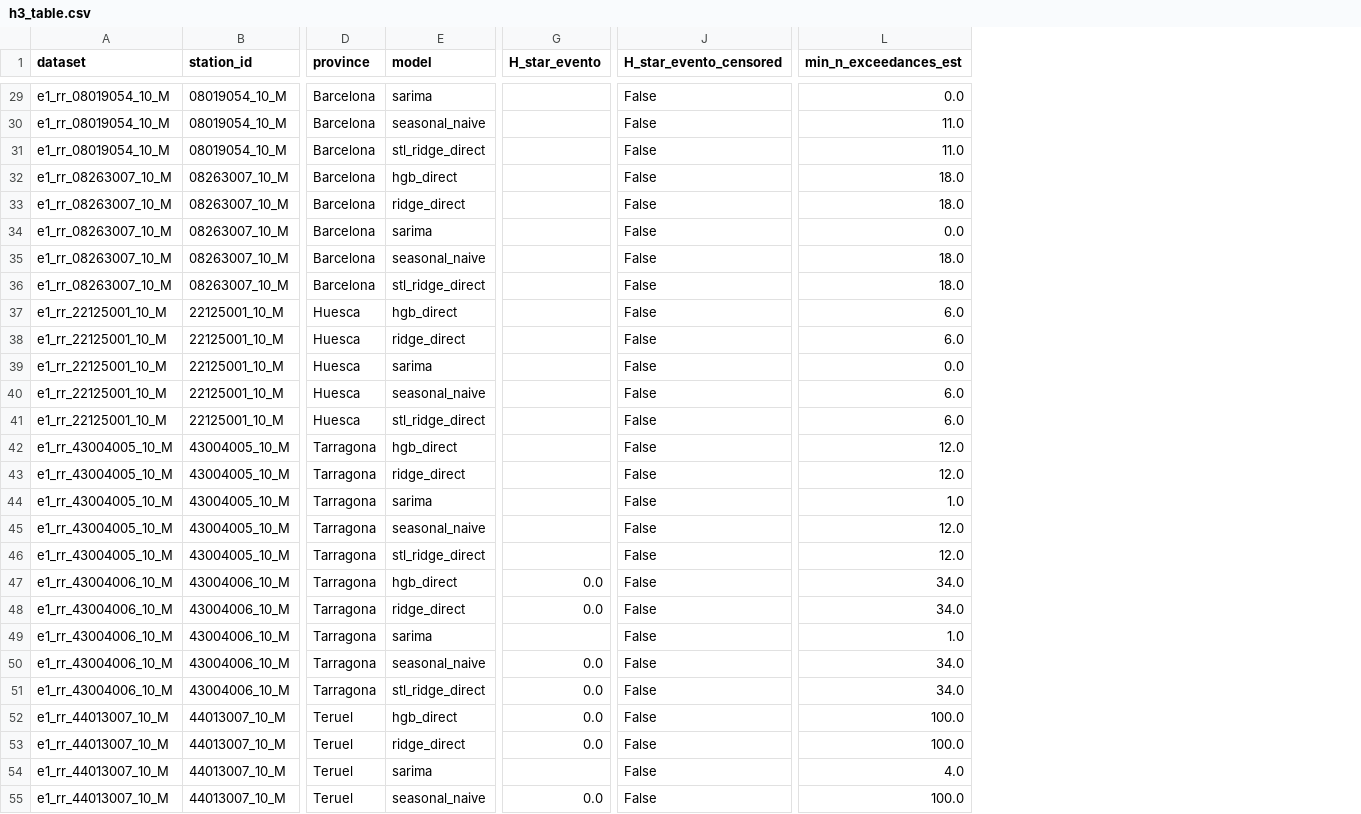
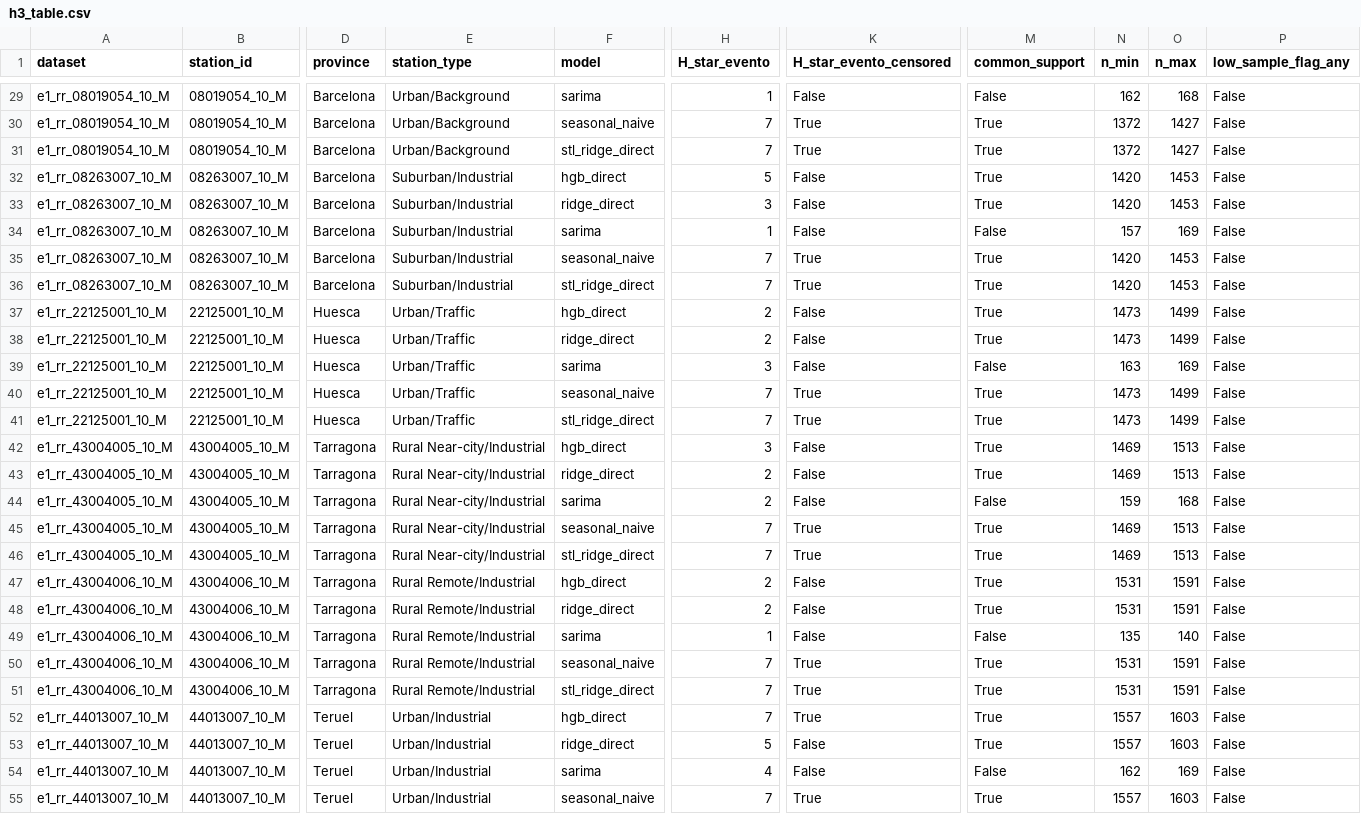
Before and after one commit to EduIntellect/pm10-validation-audit, a CSV file: outputs/h3_table.csv, drawn as a sheet; only a part is shown, gaps mark what is left out; removed rows and columns are numbered as before the commit, all else as after; the diff covers the shown part only; the diff names each change by its address in the sheet, - before the commit and + after, or states it on an @@ line.

```diff
--- a/outputs/h3_table.csv
+++ b/outputs/h3_table.csv
+column E (station_type), rows 29-55: Urban/Background | Urban/Background | Urban/Background | Suburban/Industrial | Suburban/Industrial | Suburban/Industrial | Suburban/Industrial | Suburban/Industrial | Urban/Traffic | Urban/Traffic | Urban/Traffic | Urban/Traffic | Urban/Traffic | Rural Near-city/Industrial | Rural Near-city/Industrial | Rural Near-city/Industrial | Rural Near-city/Industrial | Rural Near-city/Industrial | Rural Remote/Industrial | Rural Remote/Industrial | Rural Remote/Industrial | Rural Remote/Industrial | Rural Remote/Industrial | Urban/Industrial | Urban/Industrial | Urban/Industrial | Urban/Industrial
-column L (min_n_exceedances_est), rows 29-55: 0.0 | 11.0 | 11.0 | 18.0 | 18.0 | 0.0 | 18.0 | 18.0 | 6.0 | 6.0 | 0.0 | 6.0 | 6.0 | 12.0 | 12.0 | 1.0 | 12.0 | 12.0 | 34.0 | 34.0 | 1.0 | 34.0 | 34.0 | 100.0 | 100.0 | 4.0 | 100.0
+column M (common_support), rows 29-55: False | True | True | True | True | False | True | True | True | True | False | True | True | True | True | False | True | True | True | True | False | True | True | True | True | False | True
+column N (n_min), rows 29-55: 162 | 1372 | 1372 | 1420 | 1420 | 157 | 1420 | 1420 | 1473 | 1473 | 163 | 1473 | 1473 | 1469 | 1469 | 159 | 1469 | 1469 | 1531 | 1531 | 135 | 1531 | 1531 | 1557 | 1557 | 162 | 1557
+column O (n_max), rows 29-55: 168 | 1427 | 1427 | 1453 | 1453 | 169 | 1453 | 1453 | 1499 | 1499 | 169 | 1499 | 1499 | 1513 | 1513 | 168 | 1513 | 1513 | 1591 | 1591 | 140 | 1591 | 1591 | 1603 | 1603 | 169 | 1603
+column P (low_sample_flag_any), rows 29-55: all False
-H29 (H_star_evento): (empty)
+H29 (H_star_evento): 1
-H30:H31 (H_star_evento): (empty)
+H30:H31 (H_star_evento): 7
-K30:K31 (H_star_evento_censored): False
+K30:K31 (H_star_evento_censored): True
-H32 (H_star_evento): (empty)
+H32 (H_star_evento): 5
-H33 (H_star_evento): (empty)
+H33 (H_star_evento): 3
-H34 (H_star_evento): (empty)
+H34 (H_star_evento): 1
-H35:H36 (H_star_evento): (empty)
+H35:H36 (H_star_evento): 7
-K35:K36 (H_star_evento_censored): False
+K35:K36 (H_star_evento_censored): True
-H37:H38 (H_star_evento): (empty)
+H37:H38 (H_star_evento): 2
-H39 (H_star_evento): (empty)
+H39 (H_star_evento): 3
-H40:H41 (H_star_evento): (empty)
+H40:H41 (H_star_evento): 7
-K40:K41 (H_star_evento_censored): False
+K40:K41 (H_star_evento_censored): True
-H42 (H_star_evento): (empty)
+H42 (H_star_evento): 3
-H43:H44 (H_star_evento): (empty)
+H43:H44 (H_star_evento): 2
-H45:H46 (H_star_evento): (empty)
+H45:H46 (H_star_evento): 7
-K45:K46 (H_star_evento_censored): False
+K45:K46 (H_star_evento_censored): True
-H47:H48 (H_star_evento): 0.0
+H47:H48 (H_star_evento): 2
-H49 (H_star_evento): (empty)
+H49 (H_star_evento): 1
-H50:H52 (H_star_evento): 0.0
+H50:H52 (H_star_evento): 7
-K50:K52 (H_star_evento_censored): False
+K50:K52 (H_star_evento_censored): True
-H53 (H_star_evento): 0.0
+H53 (H_star_evento): 5
-H54 (H_star_evento): (empty)
+H54 (H_star_evento): 4
-H55 (H_star_evento): 0.0
+H55 (H_star_evento): 7
-K55 (H_star_evento_censored): False
+K55 (H_star_evento_censored): True
```
Also changed, not shown: 85 edited cells elsewhere in this file, 2 other files.
